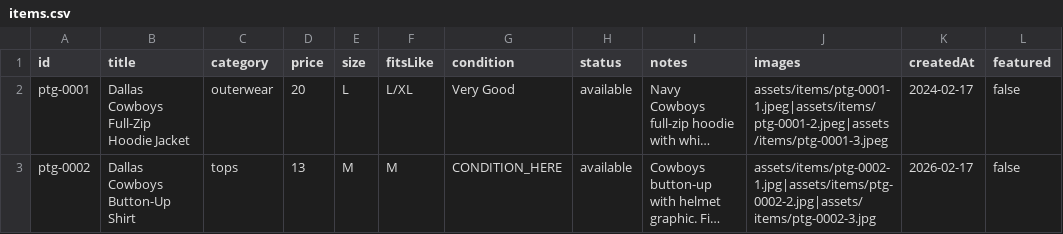
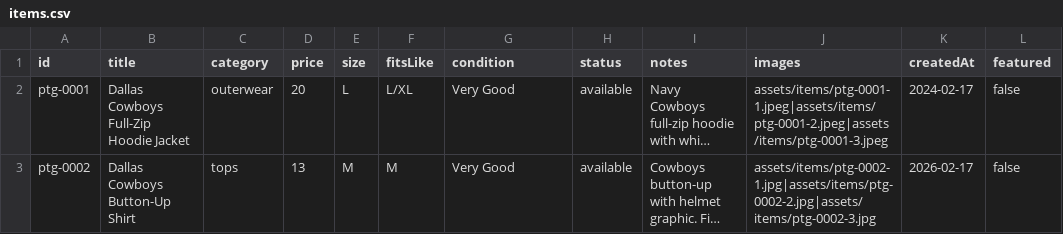
Before and after one commit to timiafolabi/Perle, a CSV file: data/items.csv, drawn as a sheet; long unchanged cells end in …; the diff names each change by its address in the sheet, - before the commit and + after, or states it on an @@ line.

Commit message:
Update items.csv

```diff
--- a/data/items.csv
+++ b/data/items.csv
-G3 (condition): CONDITION_HERE
+G3 (condition): Very Good
```
